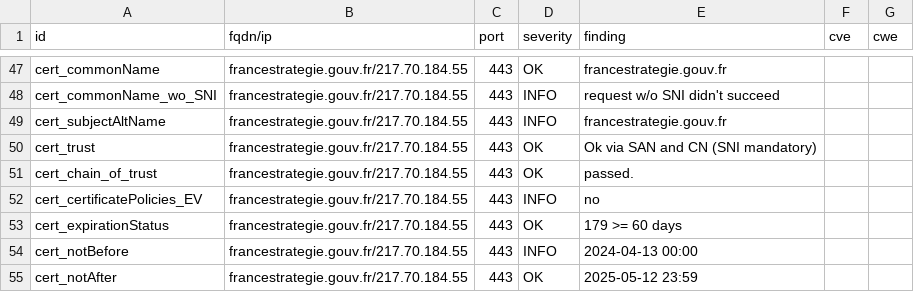
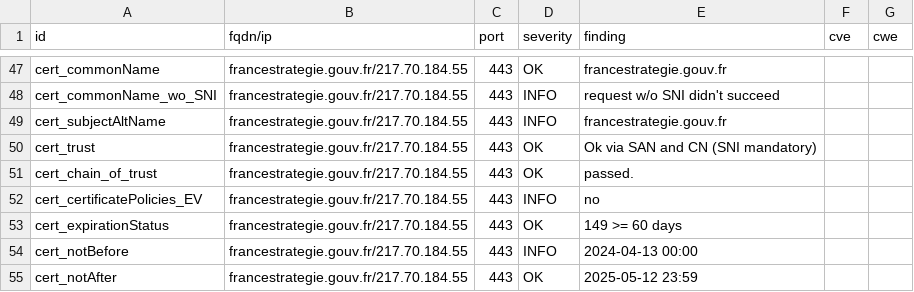
Before and after one commit to GKO-org/dashlordPrd9, a CSV file: results/aHR0cHM6Ly9mcmFuY2VzdHJhdGVnaWUuZ291di5mcg==/testssl.csv, drawn as a sheet; only a part is shown, gaps mark what is left out.

```diff
--- a/results/aHR0cHM6Ly9mcmFuY2VzdHJhdGVnaWUuZ291di5mcg==/testssl.csv
+++ b/results/aHR0cHM6Ly9mcmFuY2VzdHJhdGVnaWUuZ291di5mcg==/testssl.csv
@@ -52,3 +52,3 @@
 "cert_certificatePolicies_EV","francestrategie.gouv.fr/217.70.184.55","443","INFO","no","",""
-"cert_expirationStatus","francestrategie.gouv.fr/217.70.184.55","443","OK","179 >= 60 days","",""
+"cert_expirationStatus","francestrategie.gouv.fr/217.70.184.55","443","OK","149 >= 60 days","",""
 "cert_notBefore","francestrategie.gouv.fr/217.70.184.55","443","INFO","2024-04-13 00:00","",""
```
Also changed, not shown: 8 other files.
